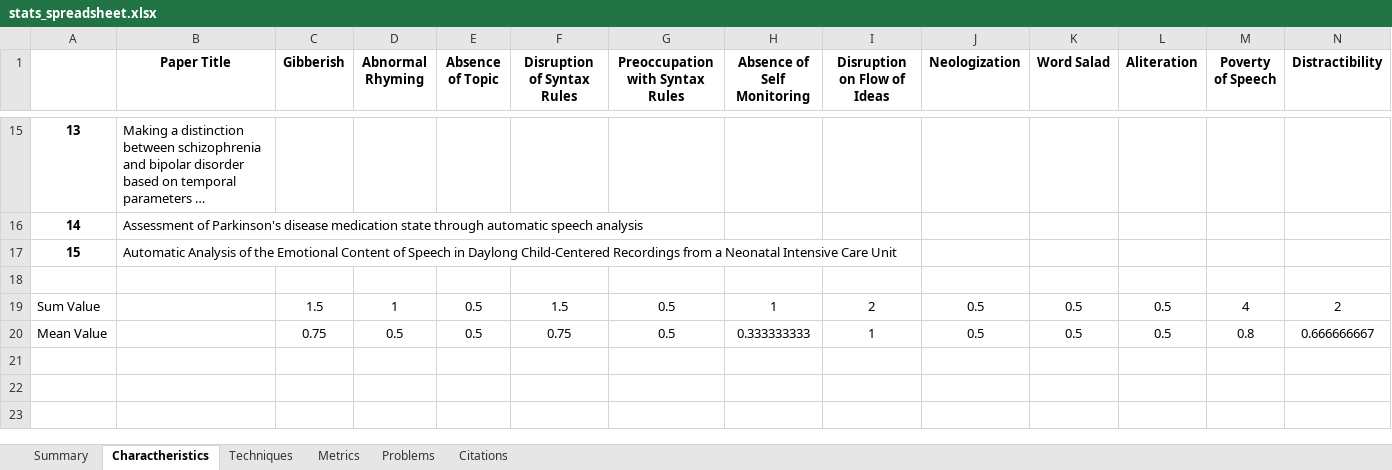
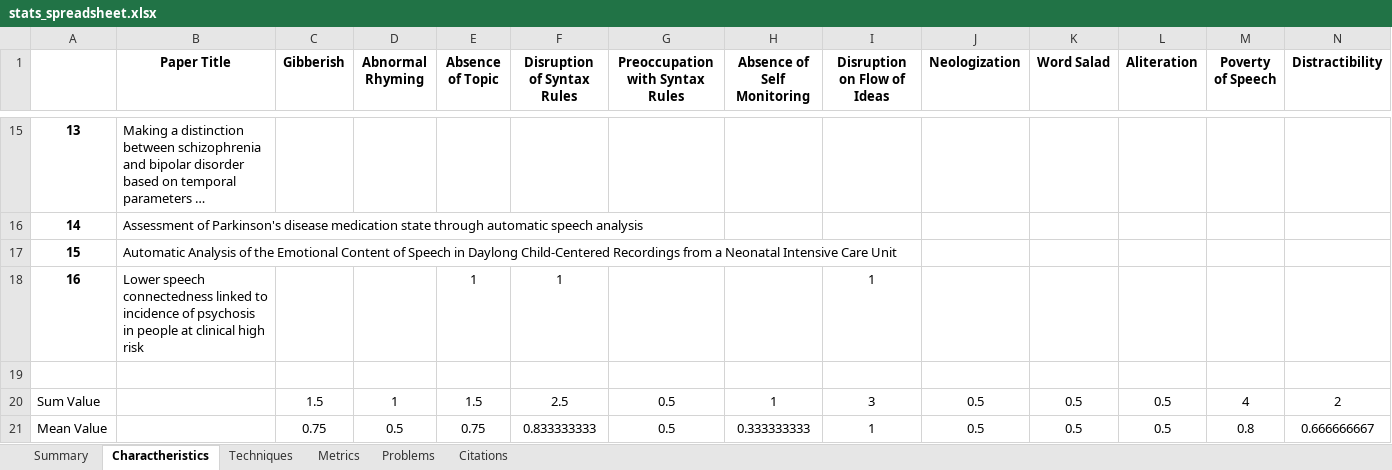
Before and after one commit to Sousa99/DMEIC-2122, an Excel workbook: papers/stats/stats_spreadsheet.xlsx, sheet Charactheristics, drawn as a sheet; only a part is shown, gaps mark what is left out; long unchanged cells end in …; values as stored, in another font and other column widths than the file's, no borders; addresses are those after the commit; rows hold the shown columns only; the diff names each change by its address in the sheet, - before the commit and + after, or states it on an @@ line.

```diff
--- a/papers/stats/stats_spreadsheet.xlsx (sheet Charactheristics)
+++ b/papers/stats/stats_spreadsheet.xlsx (sheet Charactheristics)
+row 18: 16 | Lower speech connectedness linked to incidence of psychosis in people at clinical high risk |  |  | 1 | 1 |  |  | 1
-E20 (Absence of Topic): 0.5
+E20 (Absence of Topic): 1.5
-F20 (Disruption of Syntax Rules): 1.5
+F20 (Disruption of Syntax Rules): 2.5
-I20 (Disruption on Flow of Ideas): 2
+I20 (Disruption on Flow of Ideas): 3
-E21 (Absence of Topic): 0.5
+E21 (Absence of Topic): 0.75
-F21 (Disruption of Syntax Rules): 0.75
+F21 (Disruption of Syntax Rules): 0.833333333
```
Also changed, not shown: sheet Metrics, sheet Techniques, sheet Problems, sheet Summary, sheet Citations, 5 other files.
